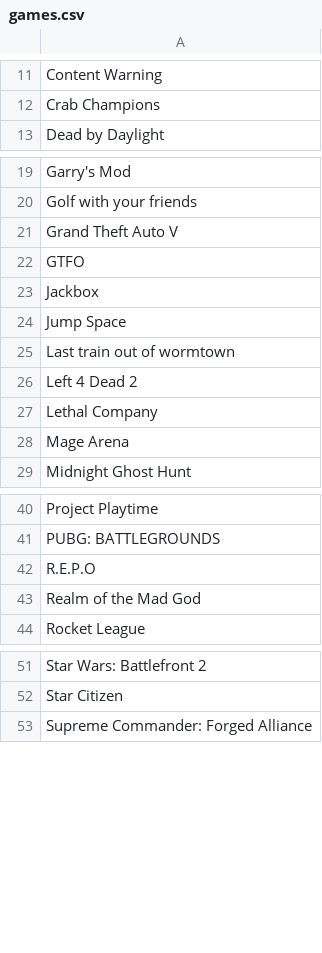
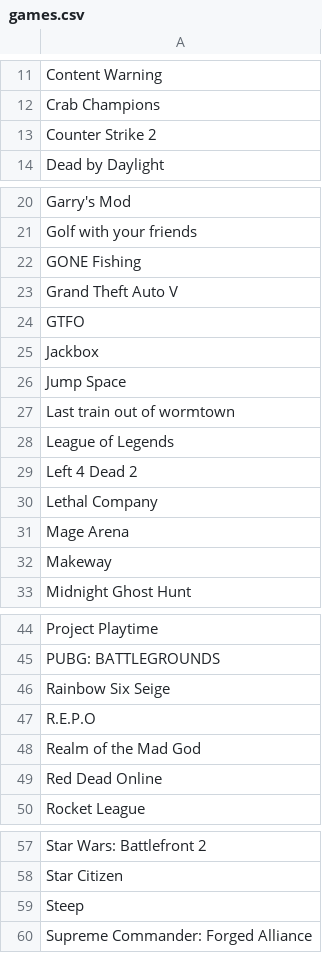
Before and after one commit to collyncamara/Game-recommendation-bot, a CSV file: games.csv, drawn as a sheet; only a part is shown, gaps mark what is left out; the diff covers the shown part only.

Commit message:
Updated games list

```diff
--- a/games.csv
+++ b/games.csv
@@ -12,2 +12,3 @@ Content Warning
 Crab Champions
+Counter Strike 2
 Dead by Daylight
@@ -20,2 +21,3 @@ Garry's Mod
 Golf with your friends
+GONE Fishing
 Grand Theft Auto V
@@ -25,2 +27,3 @@ Jump Space
 Last train out of wormtown
+League of Legends
 Left 4 Dead 2
@@ -28,2 +31,3 @@ Lethal Company
 Mage Arena
+Makeway
 Midnight Ghost Hunt
@@ -41,4 +45,6 @@ Project Playtime
 PUBG: BATTLEGROUNDS
+Rainbow Six Seige
 R.E.P.O
 Realm of the Mad God
+Red Dead Online
 Rocket League
@@ -52,2 +58,3 @@ Star Wars: Battlefront 2
 Star Citizen
+Steep
 Supreme Commander: Forged Alliance
```
Also changed, not shown: 1 added row elsewhere in this file.
